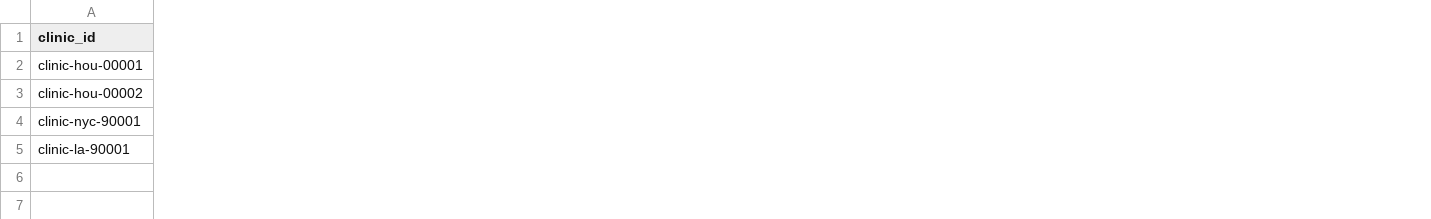
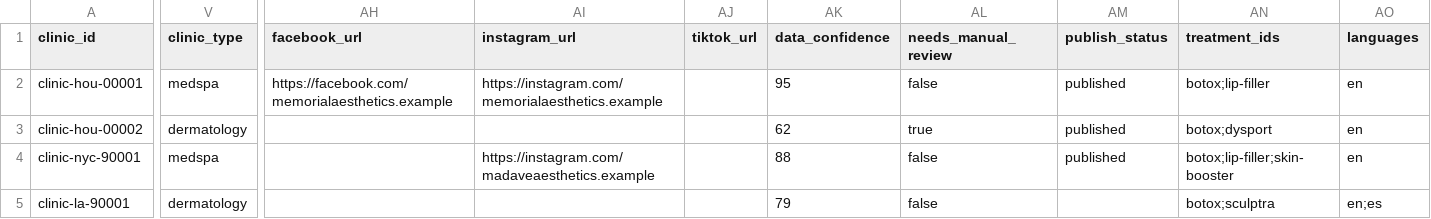
Before and after one commit to ReederVogel/InjectorWorld, a CSV file: data/samples/clinics.sample.csv, drawn as a sheet; only a part is shown, gaps mark what is left out; the diff covers the shown part only; the diff names each change by its address in the sheet, - before the commit and + after, or states it on an @@ line.

```diff
--- a/data/samples/clinics.sample.csv
+++ b/data/samples/clinics.sample.csv
+column V (clinic_type), rows 2-5: medspa | dermatology | medspa | dermatology
+column AH (facebook_url), row 2: https://facebook.com/memorialaesthetics.example
+column AI (instagram_url), rows 2-4: https://instagram.com/memorialaesthetics.example |  | https://instagram.com/madaveaesthetics.example
+column AJ (tiktok_url), empty
+column AK (data_confidence), rows 2-5: 95 | 62 | 88 | 79
+column AL (needs_manual_review), rows 2-5: false | true | false | false
+column AM (publish_status), rows 2-4: all published
+column AN (treatment_ids), rows 2-5: botox;lip-filler | botox;dysport | botox;lip-filler;skin-booster | botox;sculptra
+column AO (languages), rows 2-5: en | en | en | en;es
```
Also changed, not shown: 3 added columns and 4 edited cells elsewhere in this file, 12 other files.
